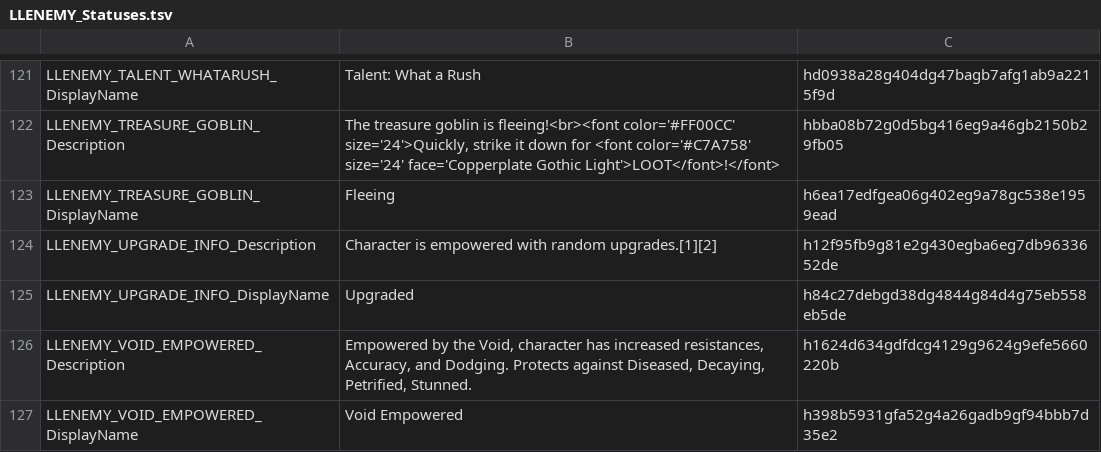
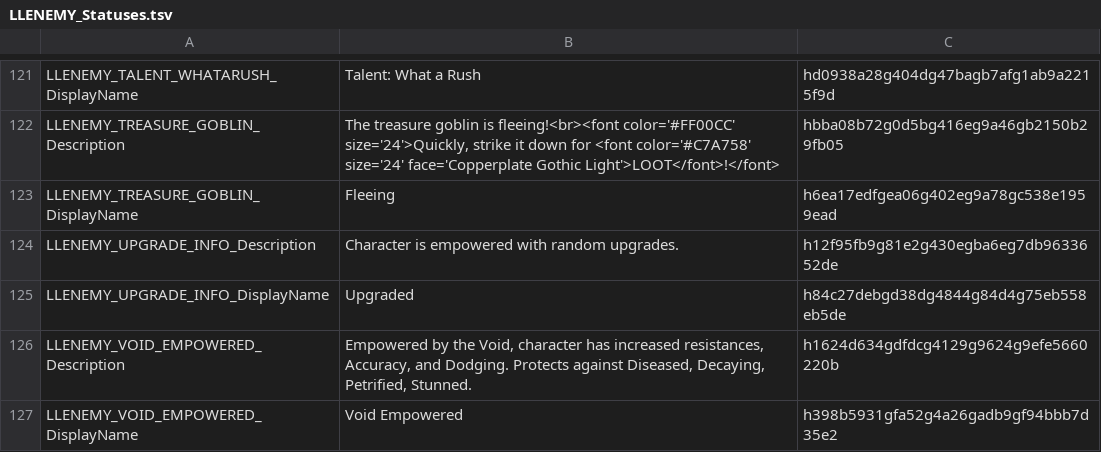
Before and after one commit to LaughingLeader-DOS2-Mods/EnemyUpgradeOverhaul, a TSV file: LocalKeys/LLENEMY_Statuses.tsv, drawn as a sheet; only a part is shown, gaps mark what is left out.

Commit message:
Reconfiguring the Upgraded status description (params no longer needed)

```diff
--- a/LocalKeys/LLENEMY_Statuses.tsv
+++ b/LocalKeys/LLENEMY_Statuses.tsv
@@ -123,3 +123,3 @@ LLENEMY_TREASURE_GOBLIN_Description	The treasure goblin is fleeing!<br><font col
 LLENEMY_TREASURE_GOBLIN_DisplayName	Fleeing	h6ea17edfgea06g402eg9a78gc538e1959ead
-LLENEMY_UPGRADE_INFO_Description	Character is empowered with random upgrades.[1][2]	h12f95fb9g81e2g430egba6eg7db9633652de
+LLENEMY_UPGRADE_INFO_Description	Character is empowered with random upgrades.	h12f95fb9g81e2g430egba6eg7db9633652de
 LLENEMY_UPGRADE_INFO_DisplayName	Upgraded	h84c27debgd38dg4844g84d4g75eb558eb5de
```
Also changed, not shown: 4 other files.
